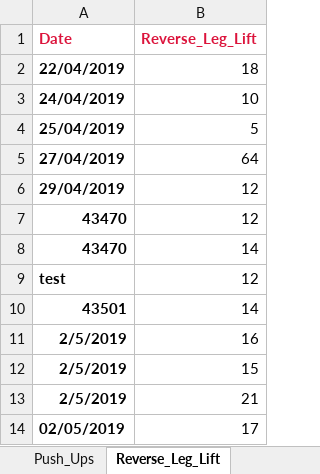
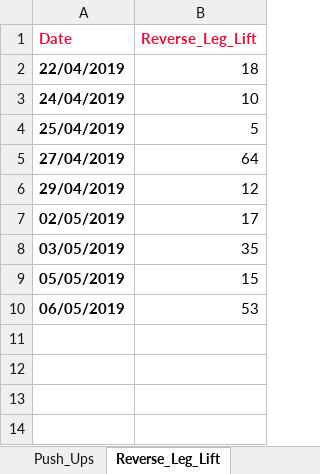
Before and after one commit to RobertWoodhouse/PowerUpp, an Excel workbook: PowerUppXL.xlsx, sheet Reverse_Leg_Lift, drawn as a sheet; values as stored, in another font and other column widths than the file's, no borders; removed rows and columns are numbered as before the commit, all else as after; the diff names each change by its address in the sheet, - before the commit and + after, or states it on an @@ line.

```diff
--- a/PowerUppXL.xlsx (sheet Reverse_Leg_Lift)
+++ b/PowerUppXL.xlsx (sheet Reverse_Leg_Lift)
-row 7: 43470 | 12
-row 8: 43470 | 14
-row 9: test | 12
-row 10: 43501 | 14
-row 11: 2/5/2019 | 16
-row 12: 2/5/2019 | 15
-row 13: 2/5/2019 | 21
+row 8: 03/05/2019 | 35
+row 9: 05/05/2019 | 15
+row 10: 06/05/2019 | 53
```
Also changed, not shown: sheet Squats, sheet Exercise Table, sheet Push_Ups, sheet Dumbbell_Side_Bend, sheet Standing_Lunges, sheet Sit_Ups, 2 more sheets, charts or pictures, 9 other files.
